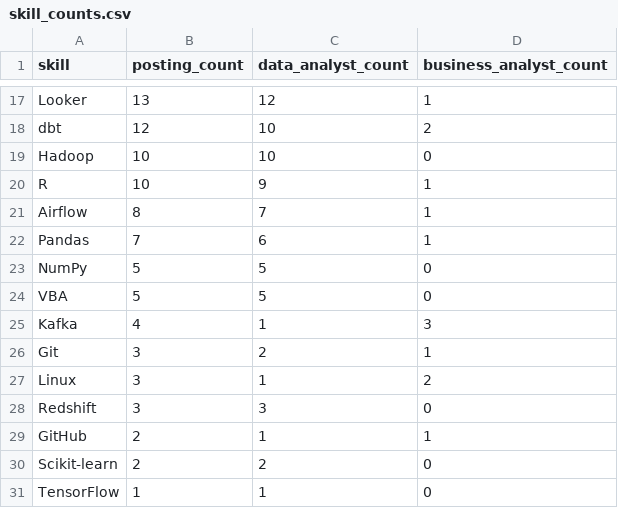
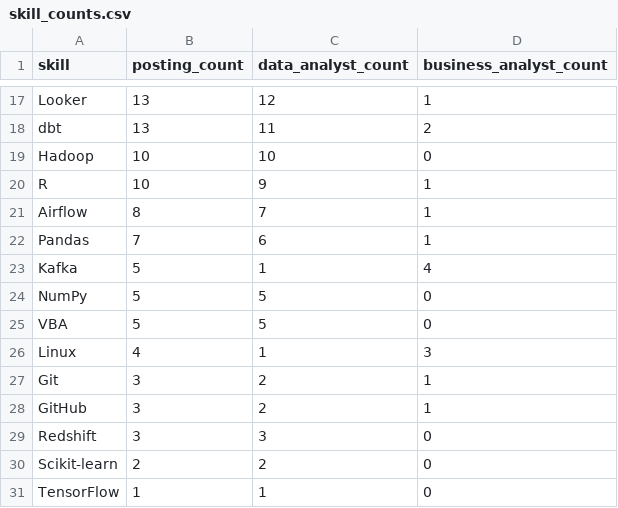
Before and after one commit to dummycodertech/adzuna-job-intelligence, a CSV file: data/exports/skill_counts.csv, drawn as a sheet; only a part is shown, gaps mark what is left out; removed rows and columns are numbered as before the commit, all else as after; the diff covers the shown part only; the diff names each change by its address in the sheet, - before the commit and + after, or states it on an @@ line.

```diff
--- a/data/exports/skill_counts.csv
+++ b/data/exports/skill_counts.csv
-B18 (posting_count): 12
+B18 (posting_count): 13
-C18 (data_analyst_count): 10
+C18 (data_analyst_count): 11
+row 23: Kafka | 5 | 1 | 4
-A26 (skill): Kafka
+A26 (skill): Linux
-row 27: Linux | 3 | 1 | 2
+row 28: GitHub | 3 | 2 | 1
-row 29: GitHub | 2 | 1 | 1
```
Also changed, not shown: 3 added rows, 3 removed rows and 25 edited cells elsewhere in this file, logs/run_log.csv, 3 other files.
